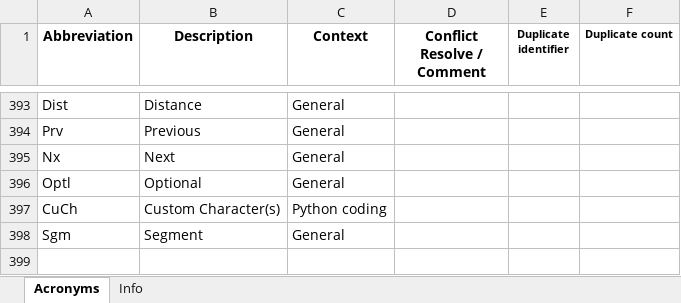
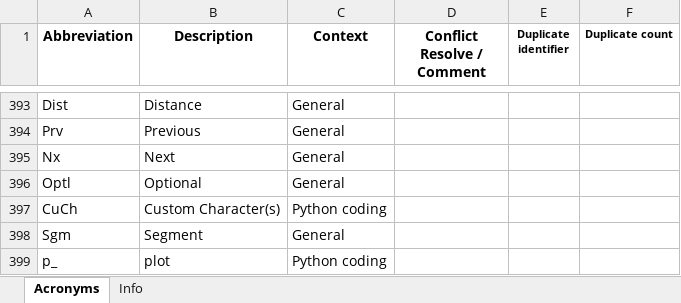
Before and after one commit to Ydrolog/WS_Mdl, an Excel workbook: Mng/Acronyms.xlsx, sheet Acronyms, drawn as a sheet; only a part is shown, gaps mark what is left out; values as stored, in another font and other column widths than the file's, no borders; conditional formats not drawn; the diff names each change by its address in the sheet, - before the commit and + after, or states it on an @@ line.

```diff
--- a/Mng/Acronyms.xlsx (sheet Acronyms)
+++ b/Mng/Acronyms.xlsx (sheet Acronyms)
+row 399: p_ | plot | Python coding
```
Also changed, not shown: 7 other files.
